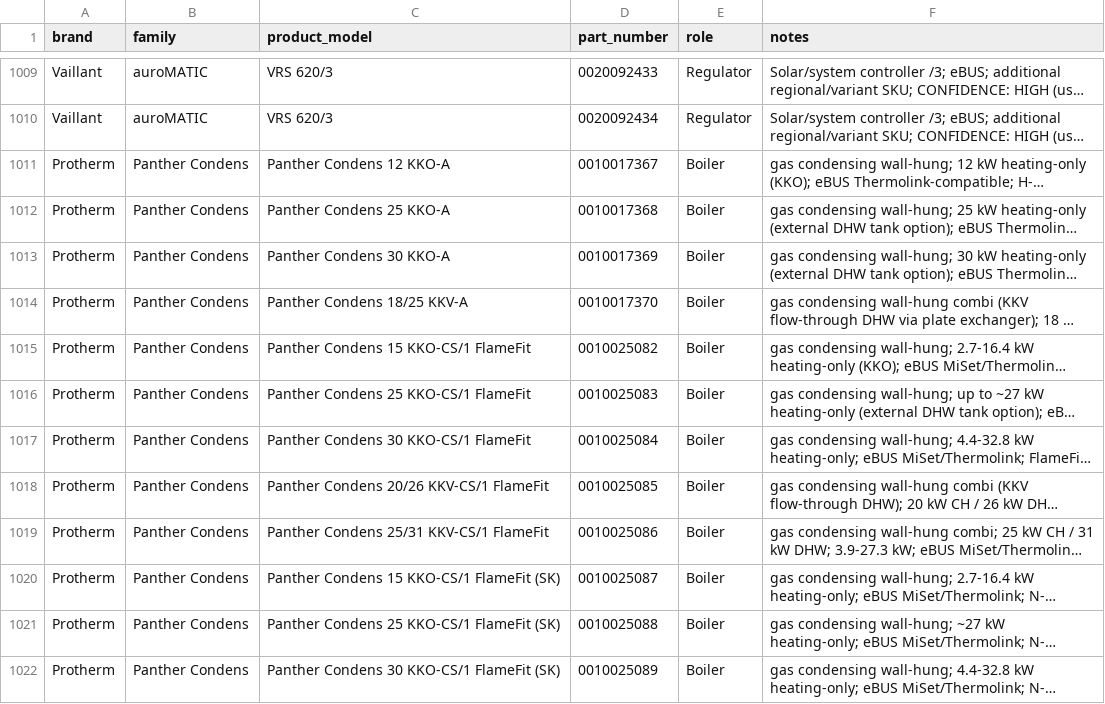
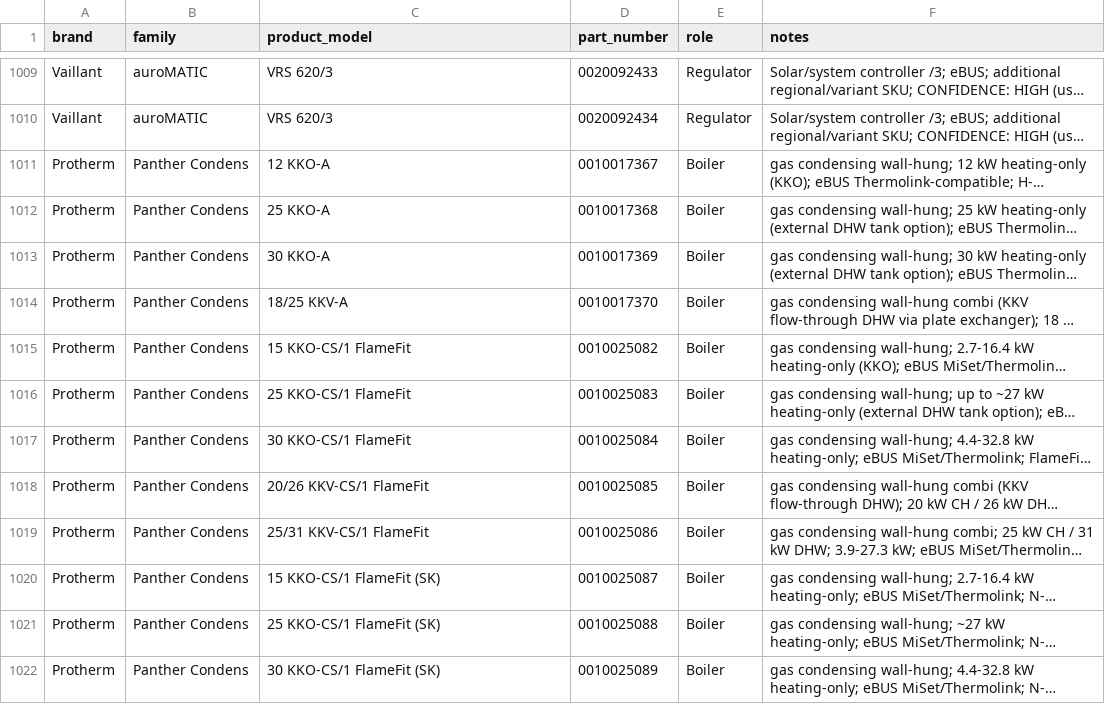
Before and after one commit to Project-Helianthus/helianthus-ebusreg, a CSV file: vaillant/productids/product_ids.csv, drawn as a sheet; only a part is shown, gaps mark what is left out; long unchanged cells end in …; the diff covers the shown part only; the diff names each change by its address in the sheet, - before the commit and + after, or states it on an @@ line.

```diff
--- a/vaillant/productids/product_ids.csv
+++ b/vaillant/productids/product_ids.csv
-C1011 (product_model): Panther Condens 12 KKO-A
+C1011 (product_model): 12 KKO-A
-C1012 (product_model): Panther Condens 25 KKO-A
+C1012 (product_model): 25 KKO-A
-C1013 (product_model): Panther Condens 30 KKO-A
+C1013 (product_model): 30 KKO-A
-C1014 (product_model): Panther Condens 18/25 KKV-A
+C1014 (product_model): 18/25 KKV-A
-C1015 (product_model): Panther Condens 15 KKO-CS/1 FlameFit
+C1015 (product_model): 15 KKO-CS/1 FlameFit
-C1016 (product_model): Panther Condens 25 KKO-CS/1 FlameFit
+C1016 (product_model): 25 KKO-CS/1 FlameFit
-C1017 (product_model): Panther Condens 30 KKO-CS/1 FlameFit
+C1017 (product_model): 30 KKO-CS/1 FlameFit
-C1018 (product_model): Panther Condens 20/26 KKV-CS/1 FlameFit
+C1018 (product_model): 20/26 KKV-CS/1 FlameFit
-C1019 (product_model): Panther Condens 25/31 KKV-CS/1 FlameFit
+C1019 (product_model): 25/31 KKV-CS/1 FlameFit
-C1020 (product_model): Panther Condens 15 KKO-CS/1 FlameFit (SK)
+C1020 (product_model): 15 KKO-CS/1 FlameFit (SK)
-C1021 (product_model): Panther Condens 25 KKO-CS/1 FlameFit (SK)
+C1021 (product_model): 25 KKO-CS/1 FlameFit (SK)
-C1022 (product_model): Panther Condens 30 KKO-CS/1 FlameFit (SK)
+C1022 (product_model): 30 KKO-CS/1 FlameFit (SK)
```
Also changed, not shown: 150 edited cells elsewhere in this file.
